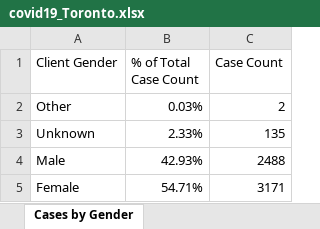
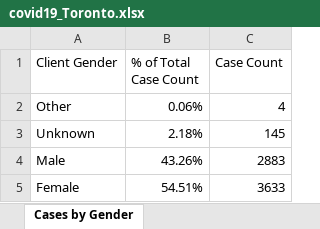
Before and after one commit to mponce0/covid19.analytics, an Excel workbook: inst/extdata/covid19_Toronto.xlsx, sheet Cases by Gender, drawn as a sheet; values as stored, in another font and other column widths than the file's, no borders; the diff names each change by its address in the sheet, - before the commit and + after, or states it on an @@ line.

```diff
--- a/inst/extdata/covid19_Toronto.xlsx (sheet Cases by Gender)
+++ b/inst/extdata/covid19_Toronto.xlsx (sheet Cases by Gender)
-B2 (% of Total Case Count): 0.03%
+B2 (% of Total Case Count): 0.06%
-C2 (Case Count): 2
+C2 (Case Count): 4
-B3 (% of Total Case Count): 2.33%
+B3 (% of Total Case Count): 2.18%
-C3 (Case Count): 135
+C3 (Case Count): 145
-B4 (% of Total Case Count): 42.93%
+B4 (% of Total Case Count): 43.26%
-C4 (Case Count): 2488
+C4 (Case Count): 2883
-B5 (% of Total Case Count): 54.71%
+B5 (% of Total Case Count): 54.51%
-C5 (Case Count): 3171
+C5 (Case Count): 3633
```
Also changed, not shown: sheet Cumulative Cases by Episode Dat, sheet Cases by Episode Date, sheet Proportion of All Cases, sheet Cases by Age, sheet Exposures, sheet Currently Hospitalized, 4 more sheets.
